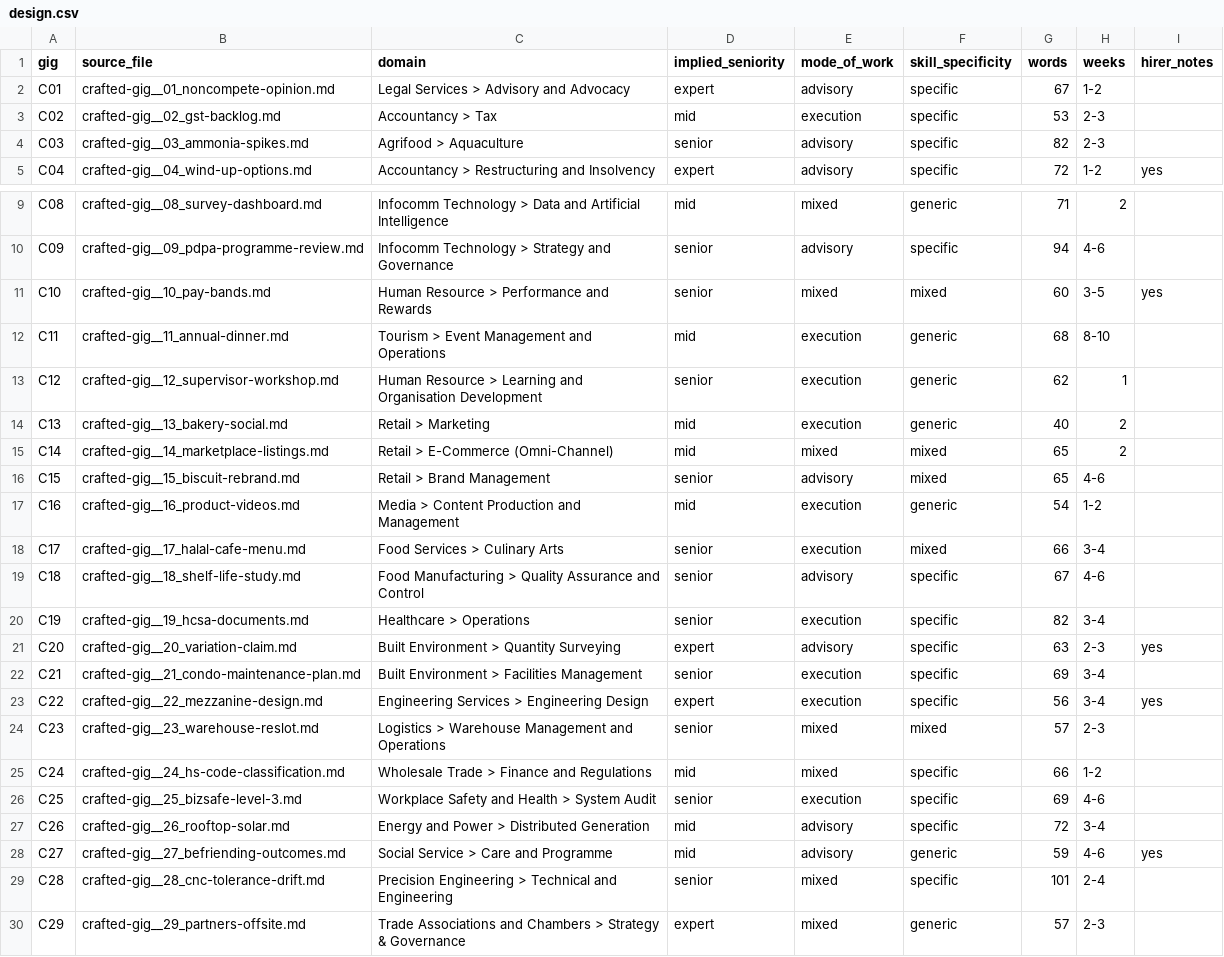
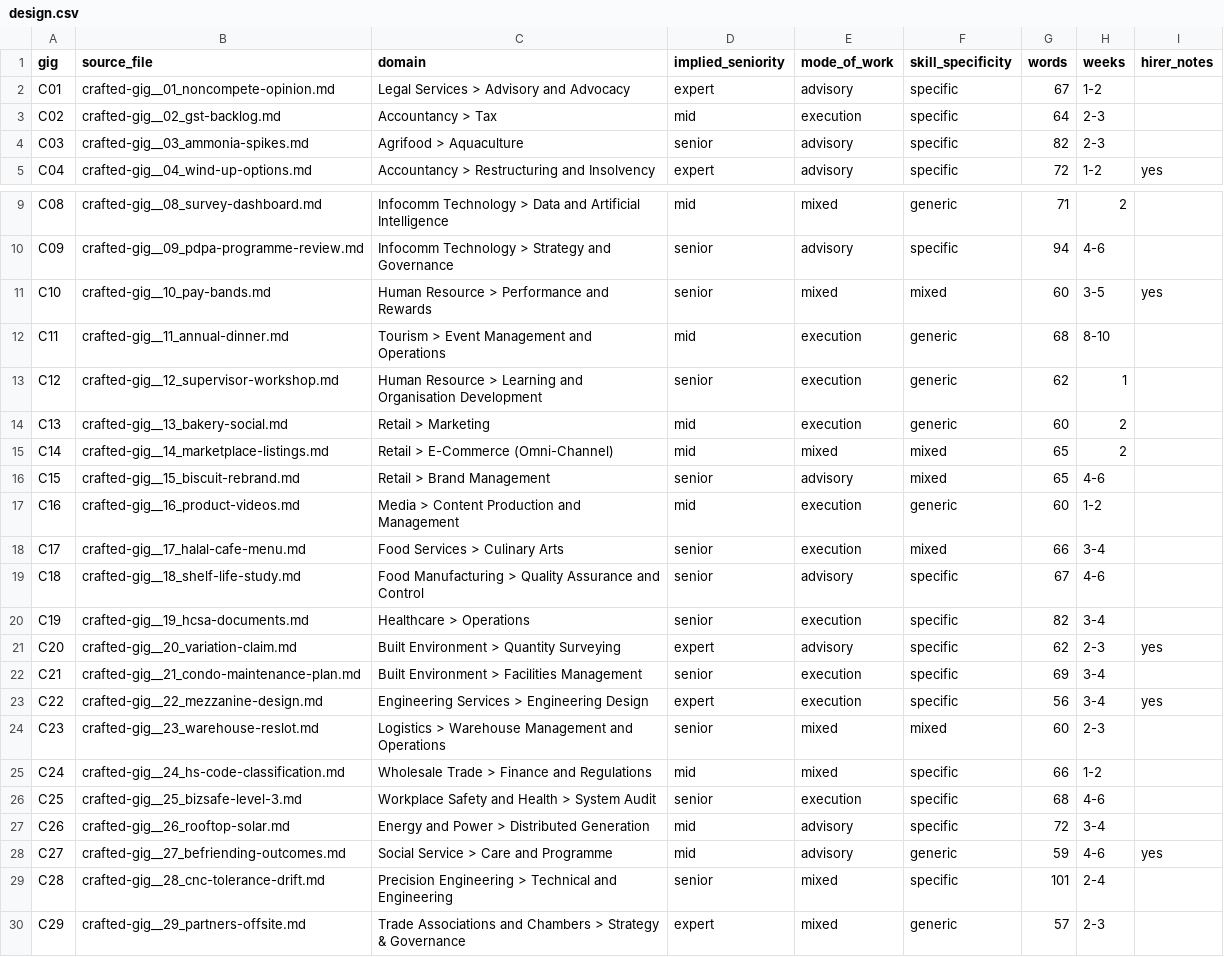
Before and after one commit to mcjuh/BT4103-Scrape-and-Tag, a CSV file: data/output/crafted_gigs/design.csv, drawn as a sheet; only a part is shown, gaps mark what is left out.

```diff
--- a/data/output/crafted_gigs/design.csv
+++ b/data/output/crafted_gigs/design.csv
@@ -2,3 +2,3 @@ gig,source_file,domain,implied_seniority,mode_of_work,skill_specificity,words,we
 C01,crafted-gig__01_noncompete-opinion.md,Legal Services > Advisory and Advocacy,expert,advisory,specific,67,1-2,
-C02,crafted-gig__02_gst-backlog.md,Accountancy > Tax,mid,execution,specific,53,2-3,
+C02,crafted-gig__02_gst-backlog.md,Accountancy > Tax,mid,execution,specific,64,2-3,
 C03,crafted-gig__03_ammonia-spikes.md,Agrifood > Aquaculture,senior,advisory,specific,82,2-3,
@@ -13,6 +13,6 @@ C11,crafted-gig__11_annual-dinner.md,Tourism > Event Management and Operations,m
 C12,crafted-gig__12_supervisor-workshop.md,Human Resource > Learning and Organisation Development,senior,execution,generic,62,1,
-C13,crafted-gig__13_bakery-social.md,Retail > Marketing,mid,execution,generic,40,2,
+C13,crafted-gig__13_bakery-social.md,Retail > Marketing,mid,execution,generic,60,2,
 C14,crafted-gig__14_marketplace-listings.md,Retail > E-Commerce (Omni-Channel),mid,mixed,mixed,65,2,
 C15,crafted-gig__15_biscuit-rebrand.md,Retail > Brand Management,senior,advisory,mixed,65,4-6,
-C16,crafted-gig__16_product-videos.md,Media > Content Production and Management,mid,execution,generic,54,1-2,
+C16,crafted-gig__16_product-videos.md,Media > Content Production and Management,mid,execution,generic,60,1-2,
 C17,crafted-gig__17_halal-cafe-menu.md,Food Services > Culinary Arts,senior,execution,mixed,66,3-4,
@@ -20,8 +20,8 @@ C18,crafted-gig__18_shelf-life-study.md,Food Manufacturing > Quality Assurance a
 C19,crafted-gig__19_hcsa-documents.md,Healthcare > Operations,senior,execution,specific,82,3-4,
-C20,crafted-gig__20_variation-claim.md,Built Environment > Quantity Surveying,expert,advisory,specific,63,2-3,yes
+C20,crafted-gig__20_variation-claim.md,Built Environment > Quantity Surveying,expert,advisory,specific,62,2-3,yes
 C21,crafted-gig__21_condo-maintenance-plan.md,Built Environment > Facilities Management,senior,execution,specific,69,3-4,
 C22,crafted-gig__22_mezzanine-design.md,Engineering Services > Engineering Design,expert,execution,specific,56,3-4,yes
-C23,crafted-gig__23_warehouse-reslot.md,Logistics > Warehouse Management and Operations,senior,mixed,mixed,57,2-3,
+C23,crafted-gig__23_warehouse-reslot.md,Logistics > Warehouse Management and Operations,senior,mixed,mixed,60,2-3,
 C24,crafted-gig__24_hs-code-classification.md,Wholesale Trade > Finance and Regulations,mid,mixed,specific,66,1-2,
-C25,crafted-gig__25_bizsafe-level-3.md,Workplace Safety and Health > System Audit,senior,execution,specific,69,4-6,
+C25,crafted-gig__25_bizsafe-level-3.md,Workplace Safety and Health > System Audit,senior,execution,specific,68,4-6,
 C26,crafted-gig__26_rooftop-solar.md,Energy and Power > Distributed Generation,mid,advisory,specific,72,3-4,
```
Also changed, not shown: 2 other files.
